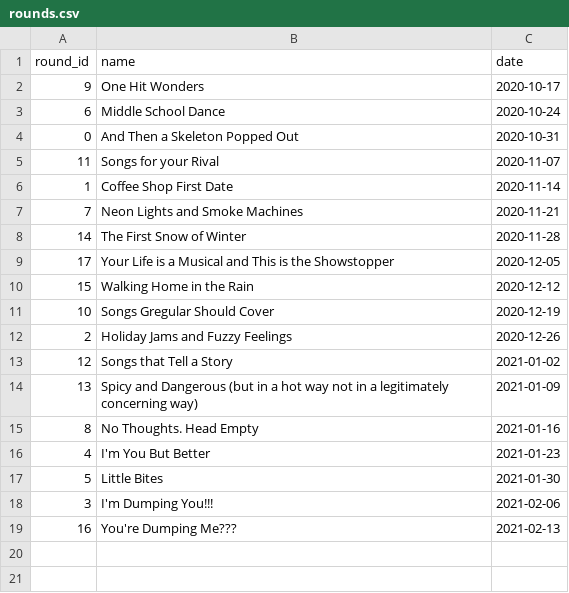
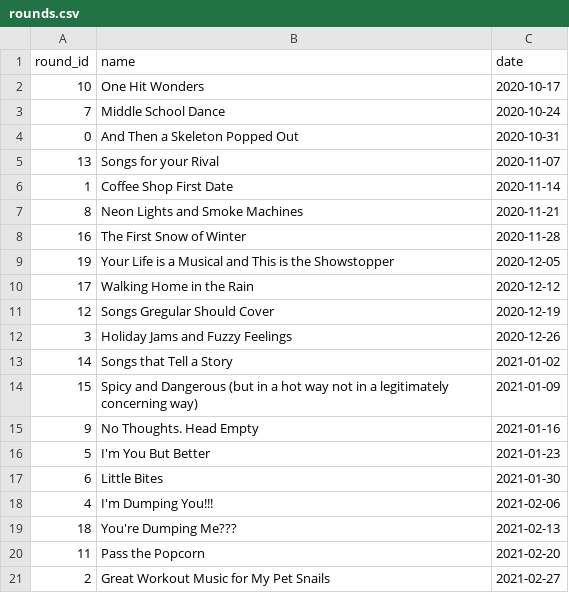
Before and after one commit to SSimon16/music-league-analysis, a CSV file: Data/rounds.csv, drawn as a sheet.

Commit message:
1st 20 rounds

```diff
--- a/Data/rounds.csv
+++ b/Data/rounds.csv
@@ -1,19 +1,21 @@
 round_id,name,date
-9,One Hit Wonders,2020-10-17
-6,Middle School Dance,2020-10-24
+10,One Hit Wonders,2020-10-17
+7,Middle School Dance,2020-10-24
 0,And Then a Skeleton Popped Out,2020-10-31
-11,Songs for your Rival,2020-11-07
+13,Songs for your Rival,2020-11-07
 1,Coffee Shop First Date,2020-11-14
-7,Neon Lights and Smoke Machines,2020-11-21
-14,The First Snow of Winter,2020-11-28
-17,Your Life is a Musical and This is the Showstopper,2020-12-05
-15,Walking Home in the Rain,2020-12-12
-10,Songs Gregular Should Cover,2020-12-19
-2,Holiday Jams and Fuzzy Feelings,2020-12-26
-12,Songs that Tell a Story,2021-01-02
-13,Spicy and Dangerous (but in a hot way not in a legitimately concerning way),2021-01-09
-8,No Thoughts. Head Empty,2021-01-16
-4,I'm You But Better,2021-01-23
-5,Little Bites,2021-01-30
-3,I'm Dumping You!!!,2021-02-06
-16,You're Dumping Me???,2021-02-13
+8,Neon Lights and Smoke Machines,2020-11-21
+16,The First Snow of Winter,2020-11-28
+19,Your Life is a Musical and This is the Showstopper,2020-12-05
+17,Walking Home in the Rain,2020-12-12
+12,Songs Gregular Should Cover,2020-12-19
+3,Holiday Jams and Fuzzy Feelings,2020-12-26
+14,Songs that Tell a Story,2021-01-02
+15,Spicy and Dangerous (but in a hot way not in a legitimately concerning way),2021-01-09
+9,No Thoughts. Head Empty,2021-01-16
+5,I'm You But Better,2021-01-23
+6,Little Bites,2021-01-30
+4,I'm Dumping You!!!,2021-02-06
+18,You're Dumping Me???,2021-02-13
+11,Pass the Popcorn,2021-02-20
+2,Great Workout Music for My Pet Snails,2021-02-27
```
Also changed, not shown: 4 other files.
